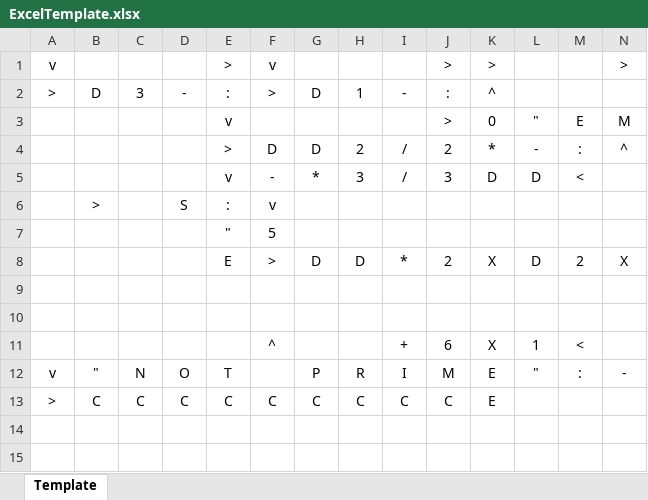
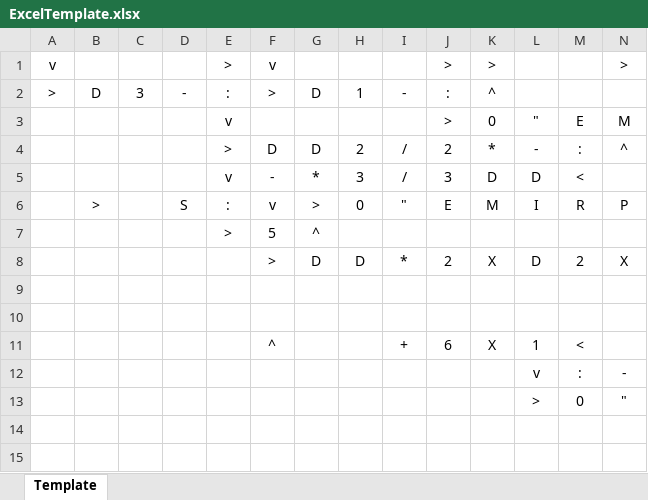
Before and after one commit to marchete/CGFunge-Interpreter, an Excel workbook: java-project/src/main/java/ExcelTemplate.xlsx, sheet Template, drawn as a sheet; only a part is shown; values as stored, in another font and other column widths than the file's, no borders; conditional formats not drawn; removed rows and columns are numbered as before the commit, all else as after; rows hold the shown columns only; the diff names each change by its address in the sheet, - before the commit and + after, or states it on an @@ line.

```diff
--- a/java-project/src/main/java/ExcelTemplate.xlsx (sheet Template)
+++ b/java-project/src/main/java/ExcelTemplate.xlsx (sheet Template)
-row 6:  | > |  | S | : | v
+row 6:  | > |  | S | : | v | > | 0 | " | E | M | I | R | P
-E7: "
+E7: >
-G7: (empty)
+G7: ^
-E8: E
+E8: (empty)
-A12: v
+A12: (empty)
-B12: "
+B12: (empty)
-C12: N
+C12: (empty)
-D12: O
+D12: (empty)
-E12: T
+E12: (empty)
-G12: P
+G12: (empty)
-H12: R
+H12: (empty)
-I12: I
+I12: (empty)
-J12: M
+J12: (empty)
-K12: E
+K12: (empty)
-L12: "
+L12: v
-row 13: > | C | C | C | C | C | C | C | C | C | E
+row 13:  |  |  |  |  |  |  |  |  |  |  | > | 0 | "
```
Also changed, not shown: 6 other files.
